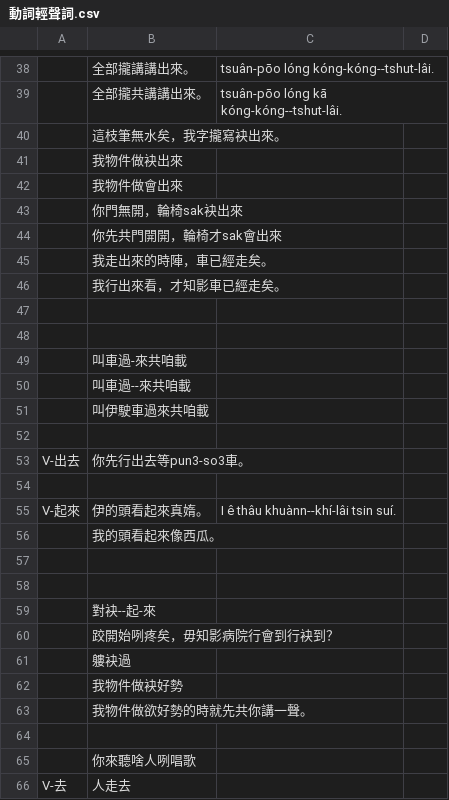
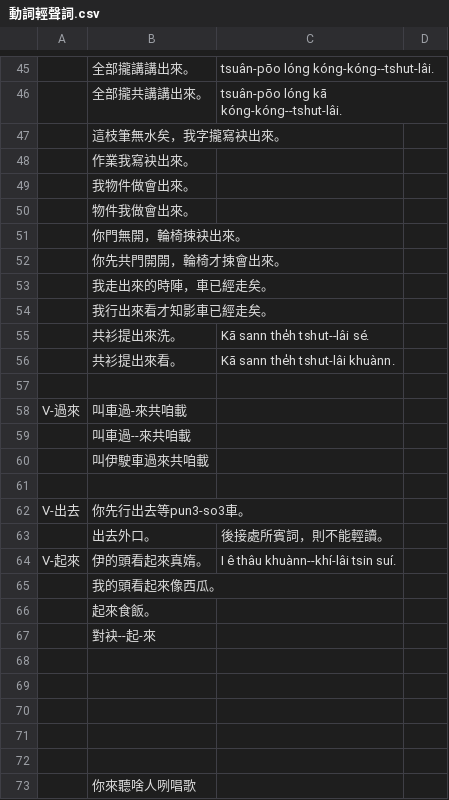
Before and after one commit to Sui-Siann-Dataset/Sui-Siann-Tsit-Tshing, a CSV file: ki-tha其他/動詞輕聲詞.csv, drawn as a sheet; only a part is shown, gaps mark what is left out; the shorter side is filled out with more unchanged rows; removed rows and columns are numbered as before the commit, all else as after; the diff covers the shown part only; the diff names each change by its address in the sheet, - before the commit and + after, or states it on an @@ line.

```diff
--- a/ki-tha其他/動詞輕聲詞.csv
+++ b/ki-tha其他/動詞輕聲詞.csv
-B48: 我物件做袂出來
+B48: 作業我寫袂出來。
-B49: 我物件做會出來
+B49: 我物件做會出來。
-B50: 你門無開，輪椅sak袂出來
+B50: 物件我做會出來。
-B51: 你先共門開開，輪椅才sak會出來
+B51: 你門無開，輪椅捒袂出來。
+row 52:  | 你先共門開開，輪椅才捒會出來。
-B54: 我行出來看，才知影車已經走矣。
+B54: 我行出來看才知影車已經走矣。
+row 55:  | 共衫提出來洗。 | Kā sann the̍h tshut--lâi sé.
+row 56:  | 共衫提出來看。 | Kā sann the̍h tshut-lâi khuànn.
-row 48: (empty)
-A58: (empty)
+A58: V-過來
-row 63: (empty)
+row 63:  | 出去外口。 | 後接處所賓詞，則不能輕讀。
+row 66:  | 起來食飯。
+row 67:  | 對袂--起-來
-B70: 對袂--起-來
+B70: (empty)
-B71: 跤開始咧疼矣，毋知影病院行會到行袂到？
+B71: (empty)
-row 61:  | 軁袂過
-row 62:  | 我物件做袂好勢
-row 63:  | 我物件做欲好勢的時就先共你講一聲。
```
Also changed, not shown: 53 added rows, 22 removed rows, 3 moved rows and 7 edited cells elsewhere in this file, 3 other files.
